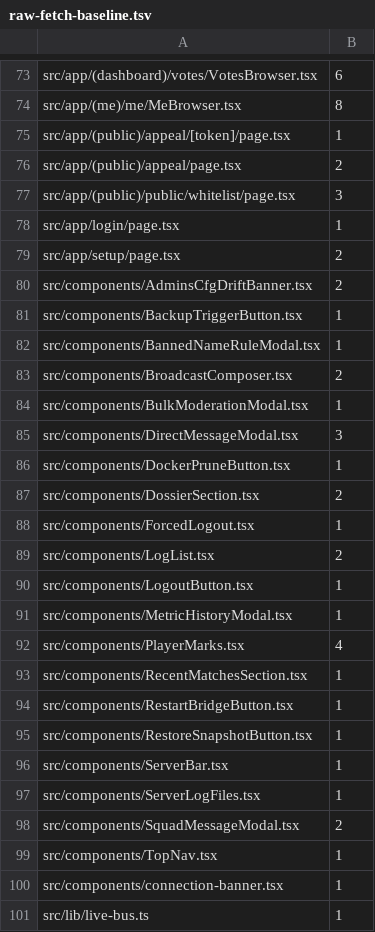
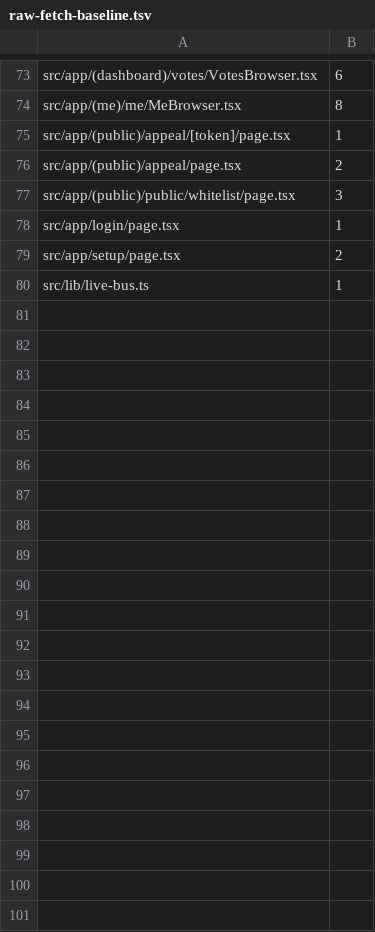
Before and after one commit to seregatipich/squad-admin-panel, a TSV file: apps/web/raw-fetch-baseline.tsv, drawn as a sheet; only a part is shown, gaps mark what is left out; the diff names each change by its address in the sheet, - before the commit and + after, or states it on an @@ line.

Commit message:
refactor(web): move the shared components onto the fetch foundation

```diff
--- a/apps/web/raw-fetch-baseline.tsv
+++ b/apps/web/raw-fetch-baseline.tsv
-row 80: src/components/AdminsCfgDriftBanner.tsx | 2
-row 81: src/components/BackupTriggerButton.tsx | 1
-row 82: src/components/BannedNameRuleModal.tsx | 1
-row 83: src/components/BroadcastComposer.tsx | 2
-row 84: src/components/BulkModerationModal.tsx | 1
-row 85: src/components/DirectMessageModal.tsx | 3
-row 86: src/components/DockerPruneButton.tsx | 1
-row 87: src/components/DossierSection.tsx | 2
-row 88: src/components/ForcedLogout.tsx | 1
-row 89: src/components/LogList.tsx | 2
-row 90: src/components/LogoutButton.tsx | 1
-row 91: src/components/MetricHistoryModal.tsx | 1
-row 92: src/components/PlayerMarks.tsx | 4
-row 93: src/components/RecentMatchesSection.tsx | 1
-row 94: src/components/RestartBridgeButton.tsx | 1
-row 95: src/components/RestoreSnapshotButton.tsx | 1
-row 96: src/components/ServerBar.tsx | 1
-row 97: src/components/ServerLogFiles.tsx | 1
-row 98: src/components/SquadMessageModal.tsx | 2
-row 99: src/components/TopNav.tsx | 1
-row 100: src/components/connection-banner.tsx | 1
```
Also changed, not shown: 21 other files.
